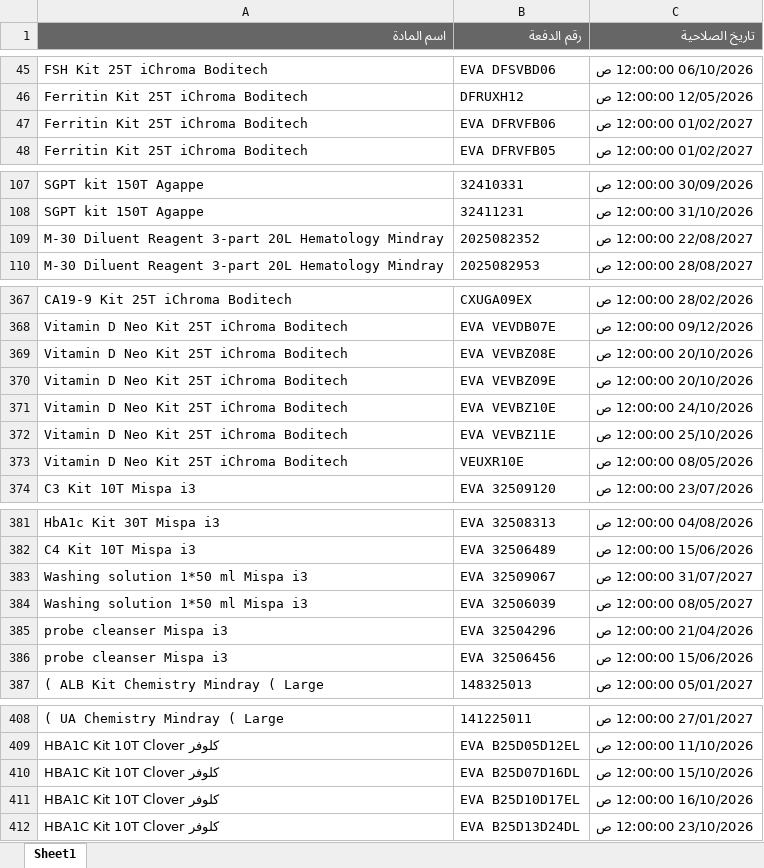
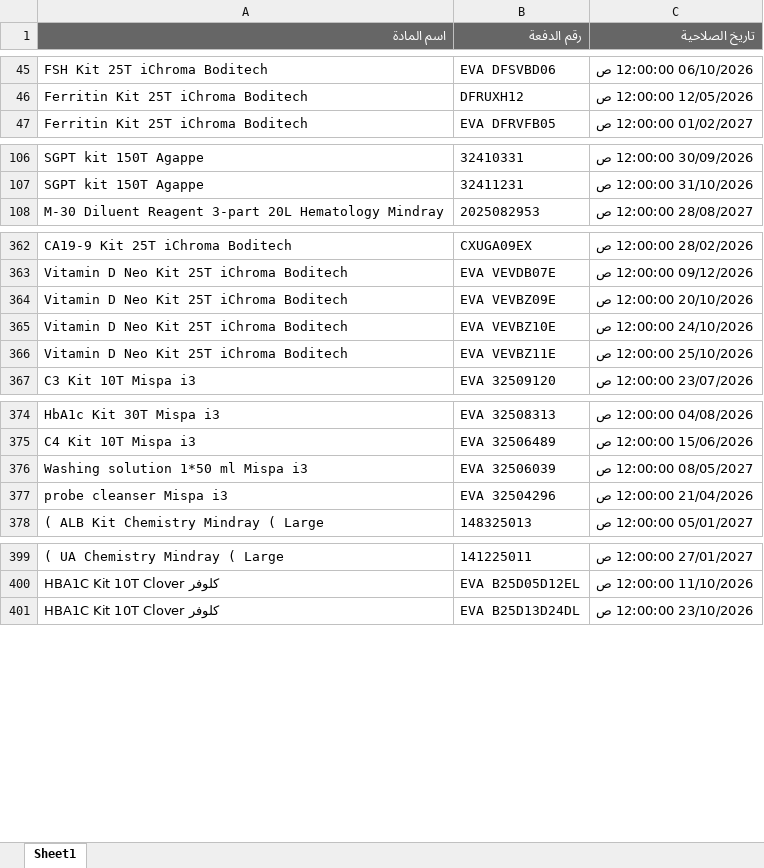
Before and after one commit to abdallawolf92/expiry-check, an Excel workbook: المواد.xlsx, sheet Sheet1, drawn as a sheet; only a part is shown, gaps mark what is left out; values as stored, in another font and other column widths than the file's, no borders; the diff covers the shown part only; the diff names each change by its address in the sheet, - before the commit and + after, or states it on an @@ line.

Commit message:
Add files via upload

```diff
--- a/المواد.xlsx (sheet Sheet1)
+++ b/المواد.xlsx (sheet Sheet1)
-row 47: Ferritin Kit 25T iChroma Boditech | EVA DFRVFB06 | 01/02/2027 12:00:00 ص
-row 109: M-30 Diluent Reagent 3-part 20L Hematology Mindray | 2025082352 | 22/08/2027 12:00:00 ص
-row 369: Vitamin D Neo Kit 25T iChroma Boditech | EVA VEVBZ08E | 20/10/2026 12:00:00 ص
-row 373: Vitamin D Neo Kit 25T iChroma Boditech | VEUXR10E | 08/05/2026 12:00:00 ص
-row 383: Washing solution 1*50 ml Mispa i3 | EVA 32509067 | 31/07/2027 12:00:00 ص
-row 386: probe cleanser Mispa i3 | EVA 32506456 | 15/06/2026 12:00:00 ص
-row 410: HBA1C Kit 10T Clover كلوفر | EVA B25D07D16DL | 15/10/2026 12:00:00 ص
-row 411: HBA1C Kit 10T Clover كلوفر | EVA B25D10D17EL | 16/10/2026 12:00:00 ص
```
Also changed, not shown: 4 removed rows elsewhere in this sheet.
